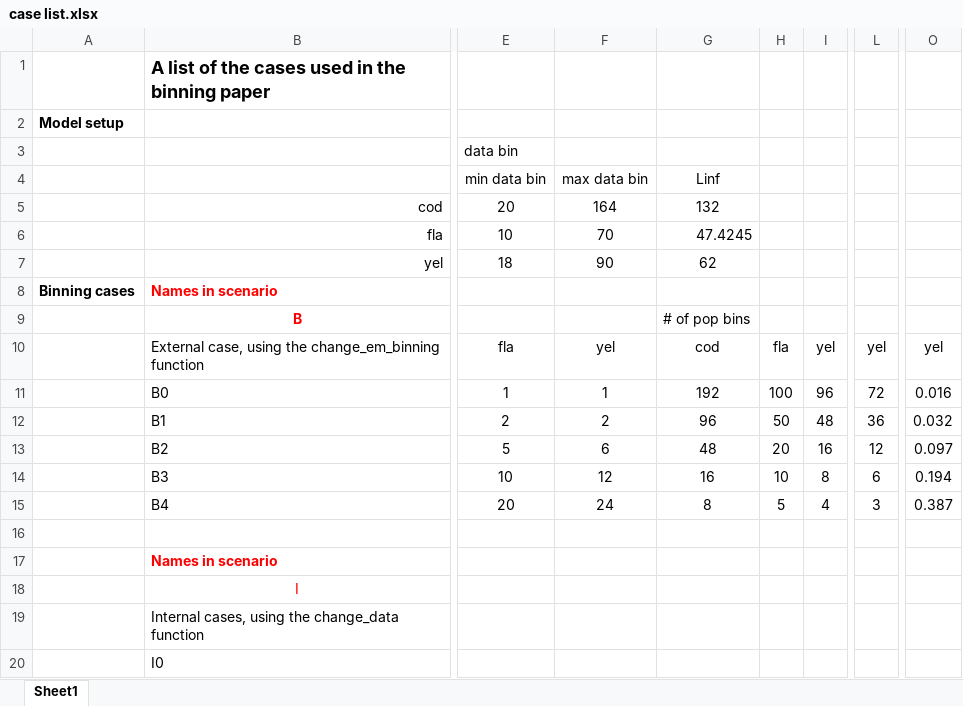
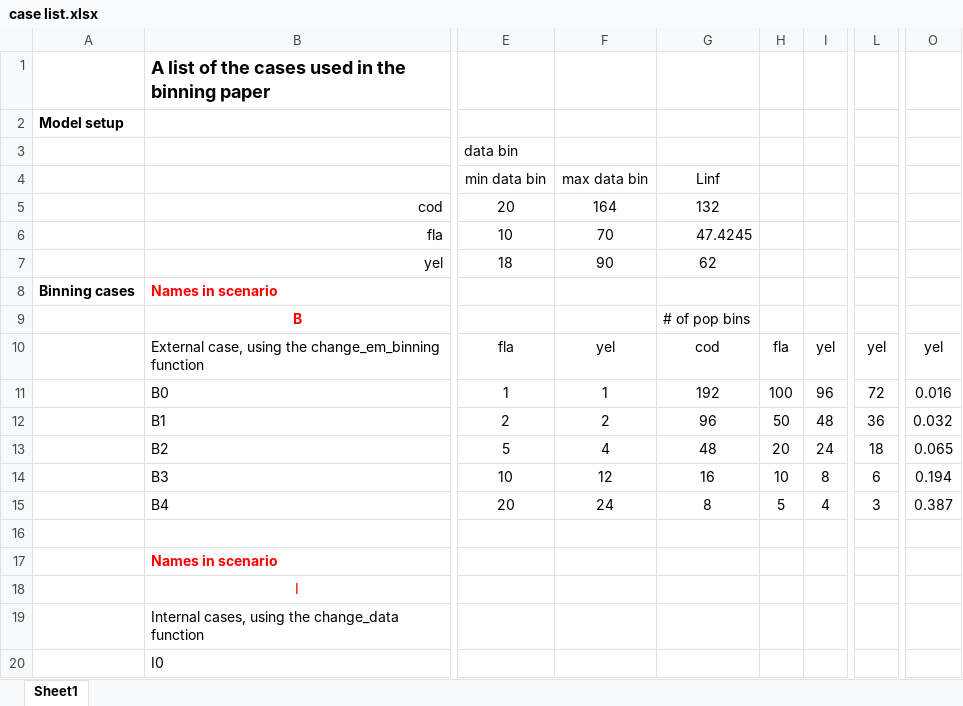
Before and after one commit to ss3sim/binning, an Excel workbook: case list.xlsx, sheet Sheet1, drawn as a sheet; only a part is shown, gaps mark what is left out; values as stored, in another font and other column widths than the file's, no borders; charts and pictures not drawn; the diff names each change by its address in the sheet, - before the commit and + after, or states it on an @@ line.

Commit message:
updated case files for new proposed bins

```diff
--- a/case list.xlsx (sheet Sheet1)
+++ b/case list.xlsx (sheet Sheet1)
-F13 (max data bin): 6
+F13 (max data bin): 4
-I13: 16
+I13: 24
-L13: 12
+L13: 18
-O13: 0.097
+O13: 0.065
```
Also changed, not shown: charts or pictures, 58 other files.
